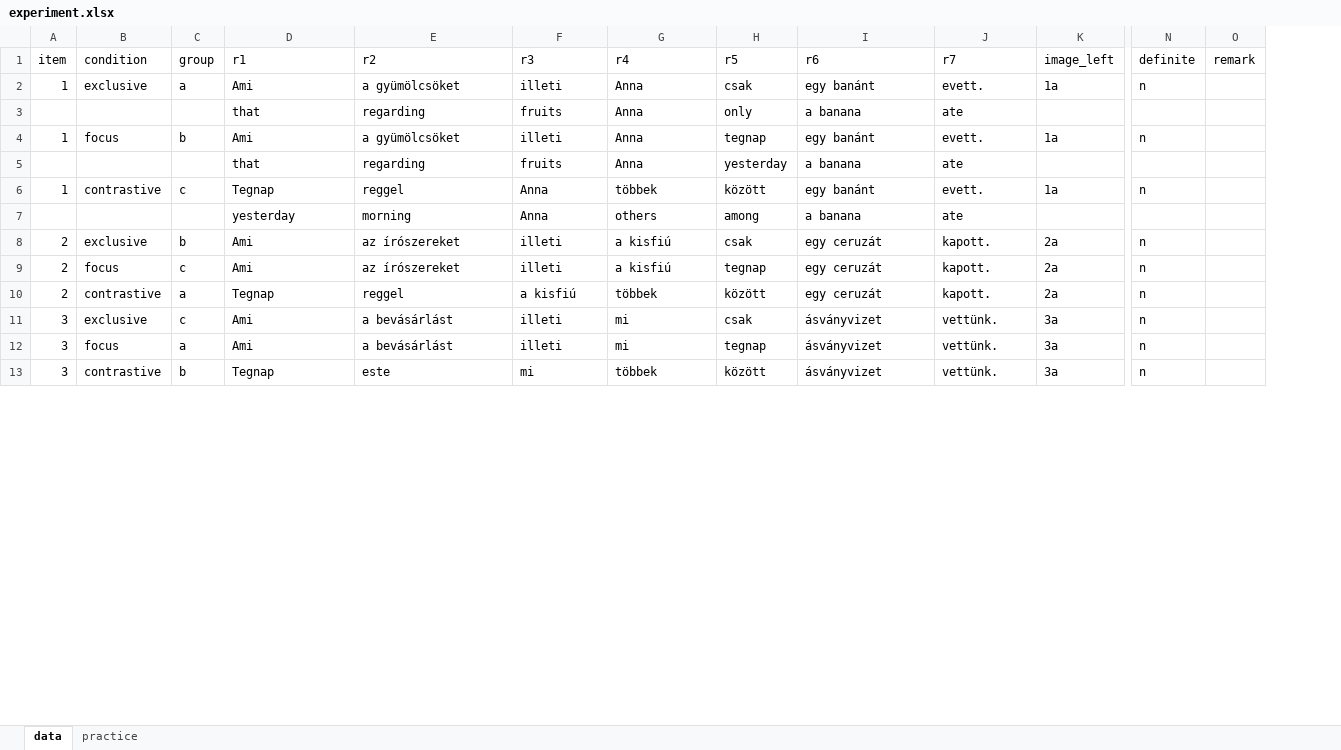
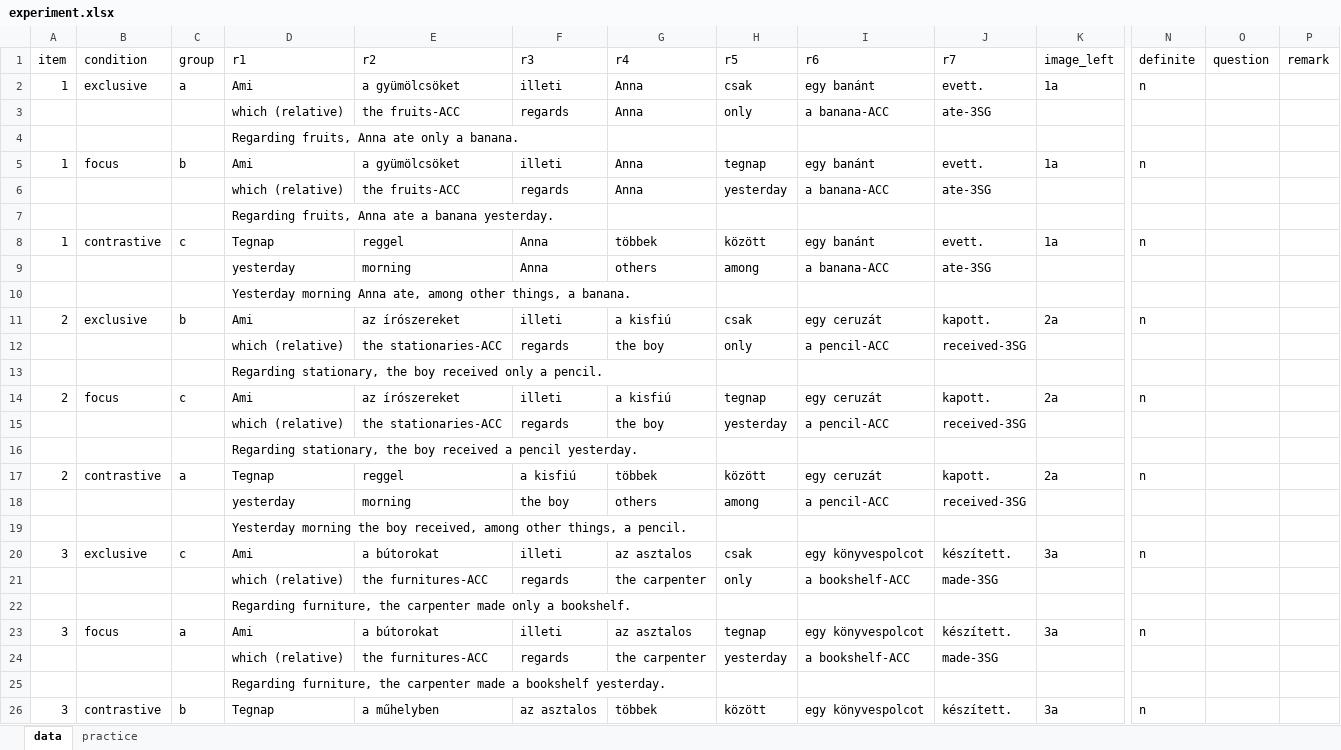
Before and after one commit to partigabor/pcibex-hun, an Excel workbook: experiment.xlsx, sheet data, drawn as a sheet; only a part is shown, gaps mark what is left out; values as stored, in another font and other column widths than the file's, no cell formats; removed rows and columns are numbered as before the commit, all else as after; rows hold the shown columns only; the diff covers the shown part only; the diff names each change by its address in the sheet, - before the commit and + after, or states it on an @@ line.

```diff
--- a/experiment.xlsx (sheet data)
+++ b/experiment.xlsx (sheet data)
+column O (question), empty
-row 3:  |  |  | that | regarding | fruits | Anna | only | a banana | ate
+row 3:  |  |  | which (relative) | the fruits-ACC | regards | Anna | only | a banana-ACC | ate-3SG
+row 4:  |  |  | Regarding fruits, Anna ate only a banana.
-row 5:  |  |  | that | regarding | fruits | Anna | yesterday | a banana | ate
+row 6:  |  |  | which (relative) | the fruits-ACC | regards | Anna | yesterday | a banana-ACC | ate-3SG
+row 7:  |  |  | Regarding fruits, Anna ate a banana yesterday.
-I9 (r6): a banana
+I9 (r6): a banana-ACC
-J9 (r7): ate
+J9 (r7): ate-3SG
+row 10:  |  |  | Yesterday morning Anna ate, among other things, a banana.
+row 12:  |  |  | which (relative) | the stationaries-ACC | regards | the boy | only | a pencil-ACC | received-3SG
+row 13:  |  |  | Regarding stationary, the boy received only a pencil.
+row 15:  |  |  | which (relative) | the stationaries-ACC | regards | the boy | yesterday | a pencil-ACC | received-3SG
+row 16:  |  |  | Regarding stationary, the boy received a pencil yesterday.
+row 18:  |  |  | yesterday | morning | the boy | others | among | a pencil-ACC | received-3SG
+row 19:  |  |  | Yesterday morning the boy received, among other things, a pencil.
-E20 (r2): a bevásárlást
+E20 (r2): a bútorokat
-G20 (r4): mi
+G20 (r4): az asztalos
-I20 (r6): ásványvizet
+I20 (r6): egy könyvespolcot
-J20 (r7): vettünk.
+J20 (r7): készített.
+row 21:  |  |  | which (relative) | the furnitures-ACC | regards | the carpenter | only | a bookshelf-ACC | made-3SG
+row 22:  |  |  | Regarding furniture, the carpenter made only a bookshelf.
-E23 (r2): a bevásárlást
+E23 (r2): a bútorokat
-G23 (r4): mi
+G23 (r4): az asztalos
-I23 (r6): ásványvizet
+I23 (r6): egy könyvespolcot
-J23 (r7): vettünk.
+J23 (r7): készített.
+row 24:  |  |  | which (relative) | the furnitures-ACC | regards | the carpenter | yesterday | a bookshelf-ACC | made-3SG
+row 25:  |  |  | Regarding furniture, the carpenter made a bookshelf yesterday.
-E26 (r2): este
+E26 (r2): a műhelyben
-F26 (r3): mi
+F26 (r3): az asztalos
-I26 (r6): ásványvizet
+I26 (r6): egy könyvespolcot
-J26 (r7): vettünk.
+J26 (r7): készített.
```
Also changed, not shown: 78 added rows and 187 edited cells elsewhere in this sheet, cell formats, 3 other files.
